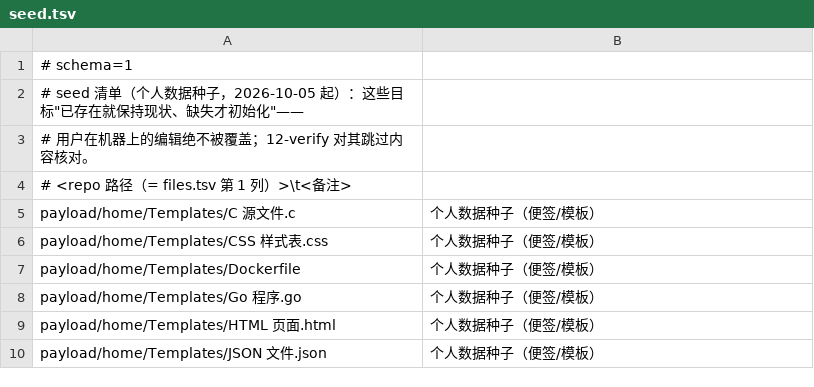
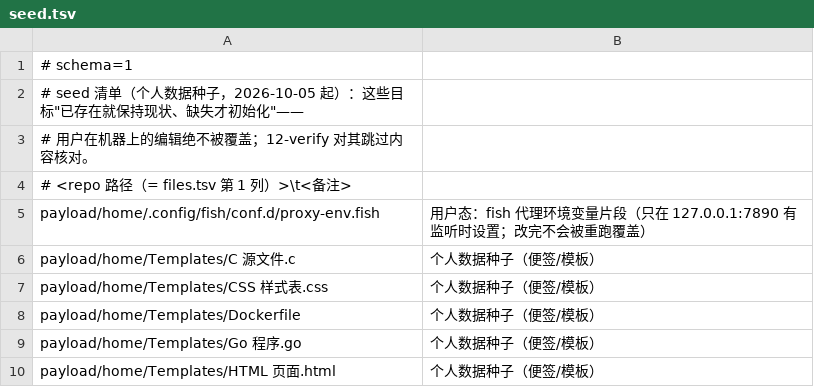
Before and after one commit to tjz123psh/arch-noctalia, a TSV file: manifests/seed.tsv, drawn as a sheet; only a part is shown; the shorter side is filled out with more unchanged rows.

Commit message:
fish：conf.d/proxy-env.fish 纳入安装器；删除 completions/rice-hotspot.fish（热点改由侧边栏插件提供 UI）
- conf.d/proxy-env.fish：files.tsv + seed.tsv（用户态片段，改完不被覆盖）；内容只有 127.0.0.1 代理地址、无凭据，故从 excluded 的『凭据类』移除
- completions/rice-hotspot.fish：payload 副本 + files.tsv 行 + 样本机文件一并删除；~/bin/rice-hotspot 命令保留（侧边栏插件 helper 仍调用）
- README 同步改述；excluded.tsv 补 4 行决定记录（含恢复来源 git 历史）
- 规模锁同步：seed 33→34、excluded 156→155、sandbox seeds 34 / unchanged 430

```diff
--- a/manifests/seed.tsv
+++ b/manifests/seed.tsv
@@ -4,2 +4,3 @@
 # <repo 路径（= files.tsv 第 1 列）>\t<备注>
+payload/home/.config/fish/conf.d/proxy-env.fish	用户态：fish 代理环境变量片段（只在 127.0.0.1:7890 有监听时设置；改完不会被重跑覆盖）
 payload/home/Templates/C 源文件.c	个人数据种子（便签/模板）
```
Also changed, not shown: manifests/excluded.tsv, manifests/files.tsv, 5 other files.
